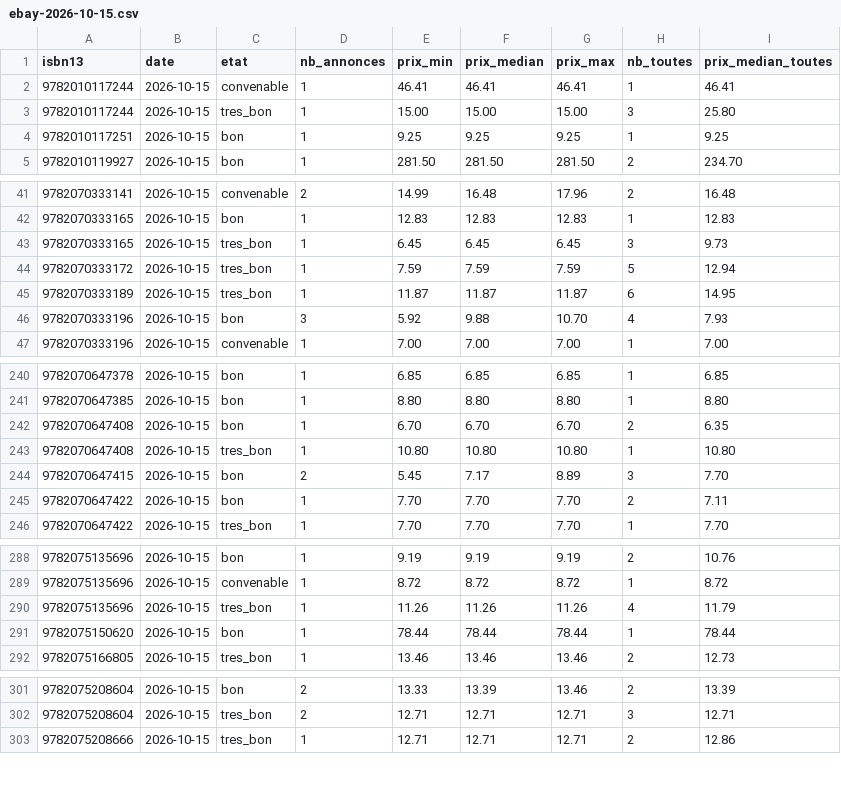
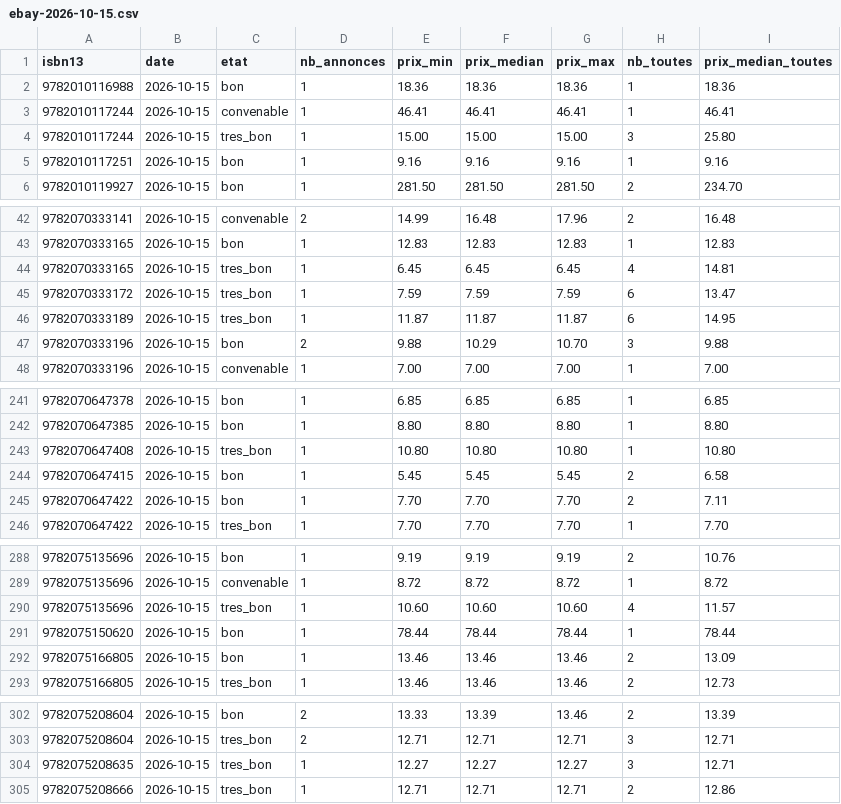
Before and after one commit to loliba92/LDVELH, a CSV file: data/raw/occasion/ebay-2026-10-15.csv, drawn as a sheet; only a part is shown, gaps mark what is left out; the diff covers the shown part only.

```diff
--- a/data/raw/occasion/ebay-2026-10-15.csv
+++ b/data/raw/occasion/ebay-2026-10-15.csv
@@ -1,5 +1,6 @@
 isbn13,date,etat,nb_annonces,prix_min,prix_median,prix_max,nb_toutes,prix_median_toutes
+9782010116988,2026-10-15,bon,1,18.36,18.36,18.36,1,18.36
 9782010117244,2026-10-15,convenable,1,46.41,46.41,46.41,1,46.41
 9782010117244,2026-10-15,tres_bon,1,15.00,15.00,15.00,3,25.80
-9782010117251,2026-10-15,bon,1,9.25,9.25,9.25,1,9.25
+9782010117251,2026-10-15,bon,1,9.16,9.16,9.16,1,9.16
 9782010119927,2026-10-15,bon,1,281.50,281.50,281.50,2,234.70
@@ -42,6 +43,6 @@ isbn13,date,etat,nb_annonces,prix_min,prix_median,prix_max,nb_toutes,prix_median
 9782070333165,2026-10-15,bon,1,12.83,12.83,12.83,1,12.83
-9782070333165,2026-10-15,tres_bon,1,6.45,6.45,6.45,3,9.73
-9782070333172,2026-10-15,tres_bon,1,7.59,7.59,7.59,5,12.94
+9782070333165,2026-10-15,tres_bon,1,6.45,6.45,6.45,4,14.81
+9782070333172,2026-10-15,tres_bon,1,7.59,7.59,7.59,6,13.47
 9782070333189,2026-10-15,tres_bon,1,11.87,11.87,11.87,6,14.95
-9782070333196,2026-10-15,bon,3,5.92,9.88,10.70,4,7.93
+9782070333196,2026-10-15,bon,2,9.88,10.29,10.70,3,9.88
 9782070333196,2026-10-15,convenable,1,7.00,7.00,7.00,1,7.00
@@ -241,5 +242,4 @@ isbn13,date,etat,nb_annonces,prix_min,prix_median,prix_max,nb_toutes,prix_median
 9782070647385,2026-10-15,bon,1,8.80,8.80,8.80,1,8.80
-9782070647408,2026-10-15,bon,1,6.70,6.70,6.70,2,6.35
 9782070647408,2026-10-15,tres_bon,1,10.80,10.80,10.80,1,10.80
-9782070647415,2026-10-15,bon,2,5.45,7.17,8.89,3,7.70
+9782070647415,2026-10-15,bon,1,5.45,5.45,5.45,2,6.58
 9782070647422,2026-10-15,bon,1,7.70,7.70,7.70,2,7.11
@@ -289,4 +289,5 @@ isbn13,date,etat,nb_annonces,prix_min,prix_median,prix_max,nb_toutes,prix_median
 9782075135696,2026-10-15,convenable,1,8.72,8.72,8.72,1,8.72
-9782075135696,2026-10-15,tres_bon,1,11.26,11.26,11.26,4,11.79
+9782075135696,2026-10-15,tres_bon,1,10.60,10.60,10.60,4,11.57
 9782075150620,2026-10-15,bon,1,78.44,78.44,78.44,1,78.44
+9782075166805,2026-10-15,bon,1,13.46,13.46,13.46,2,13.09
 9782075166805,2026-10-15,tres_bon,1,13.46,13.46,13.46,2,12.73
@@ -302,2 +303,3 @@ isbn13,date,etat,nb_annonces,prix_min,prix_median,prix_max,nb_toutes,prix_median
 9782075208604,2026-10-15,tres_bon,2,12.71,12.71,12.71,3,12.71
+9782075208635,2026-10-15,tres_bon,1,12.27,12.27,12.27,3,12.71
 9782075208666,2026-10-15,tres_bon,1,12.71,12.71,12.71,2,12.86
```
Also changed, not shown: 19 edited cells elsewhere in this file, data/processed/prix_neuf.csv, 7 other files.
